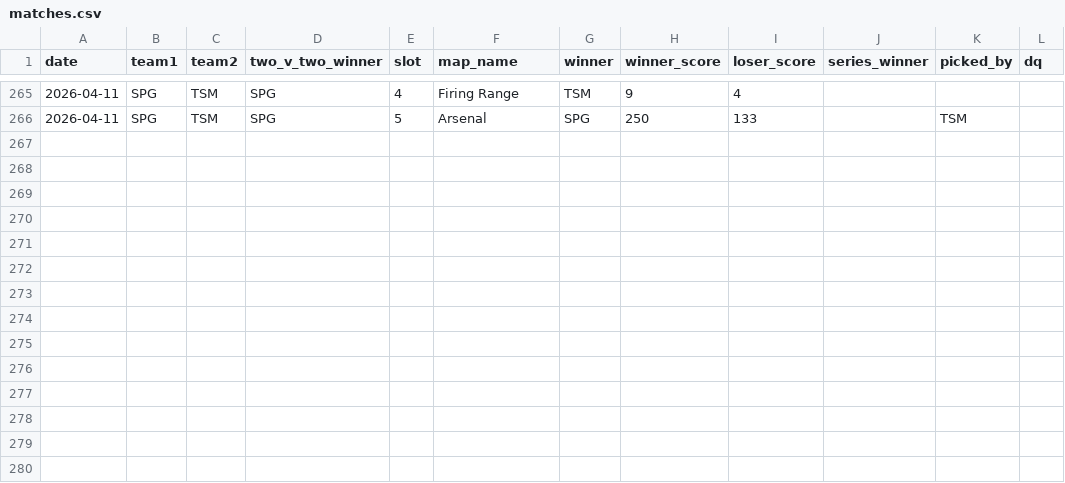
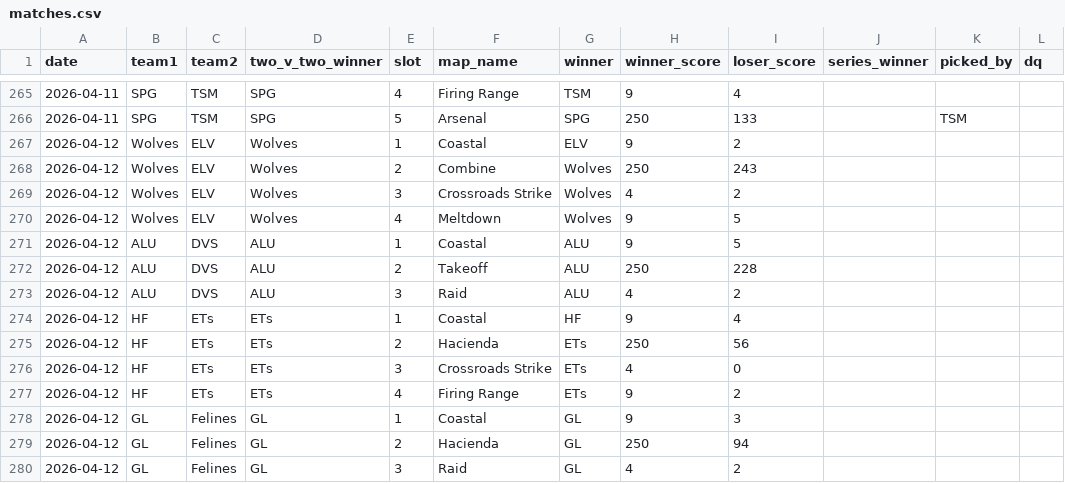
Before and after one commit to anshxl/cdm_stats, a CSV file: data/matches.csv, drawn as a sheet; only a part is shown, gaps mark what is left out.

```diff
--- a/data/matches.csv
+++ b/data/matches.csv
@@ -266 +266,15 @@ date,team1,team2,two_v_two_winner,slot,map_name,winner,winner_score,loser_score,
 2026-04-11,SPG,TSM,SPG,5,Arsenal,SPG,250,133,,TSM
+2026-04-12,Wolves,ELV,Wolves,1,Coastal,ELV,9,2
+2026-04-12,Wolves,ELV,Wolves,2,Combine,Wolves,250,243
+2026-04-12,Wolves,ELV,Wolves,3,Crossroads Strike,Wolves,4,2
+2026-04-12,Wolves,ELV,Wolves,4,Meltdown,Wolves,9,5
+2026-04-12,ALU,DVS,ALU,1,Coastal,ALU,9,5
+2026-04-12,ALU,DVS,ALU,2,Takeoff,ALU,250,228
+2026-04-12,ALU,DVS,ALU,3,Raid,ALU,4,2
+2026-04-12,HF,ETs,ETs,1,Coastal,HF,9,4
+2026-04-12,HF,ETs,ETs,2,Hacienda,ETs,250,56
+2026-04-12,HF,ETs,ETs,3,Crossroads Strike,ETs,4,0
+2026-04-12,HF,ETs,ETs,4,Firing Range,ETs,9,2
+2026-04-12,GL,Felines,GL,1,Coastal,GL,9,3
+2026-04-12,GL,Felines,GL,2,Hacienda,GL,250,94
+2026-04-12,GL,Felines,GL,3,Raid,GL,4,2
```
Also changed, not shown: data/scrims_team.csv, data/tournament_players.csv, 1 other file.
